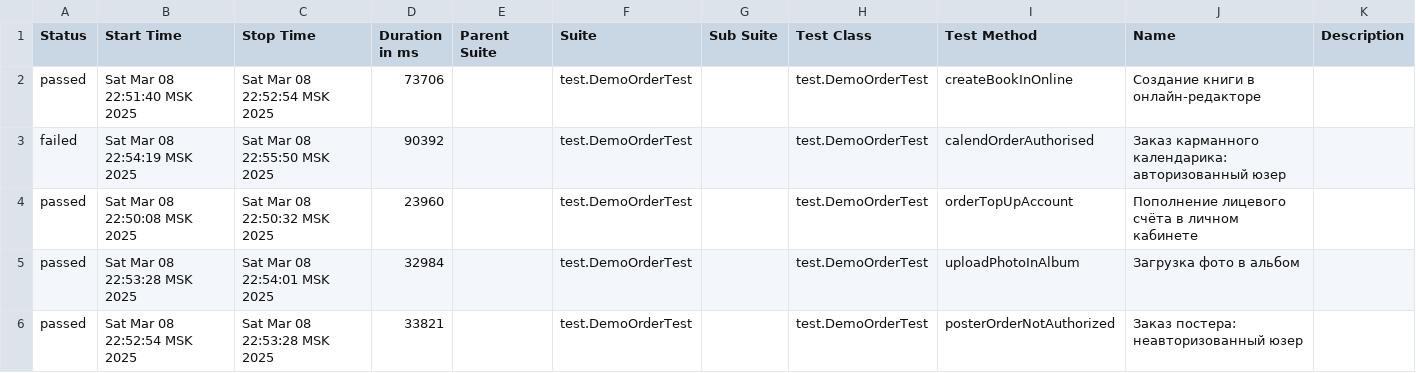
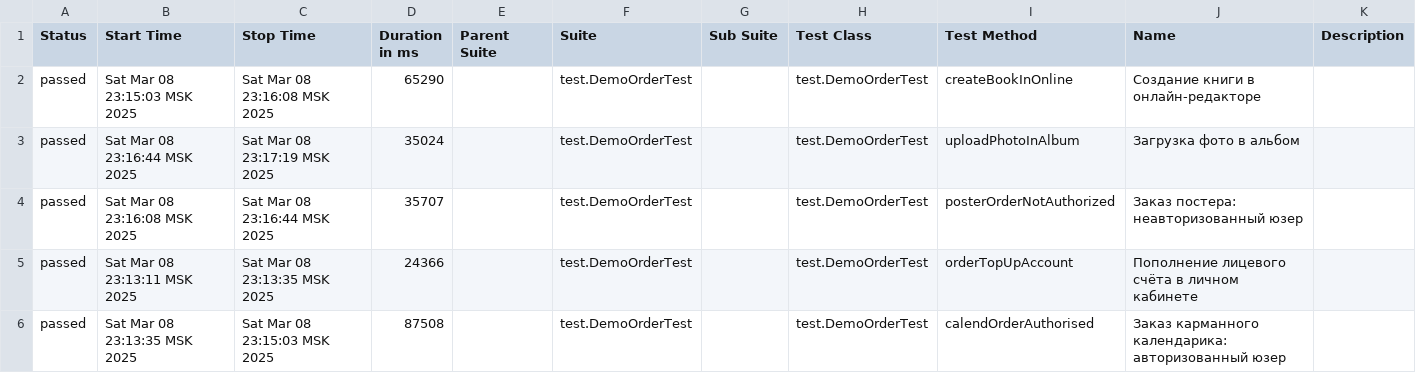
Before and after one commit to MariamPetr/allure-reports-for-web, a CSV file: web-master/allure-maven-plugin/data/suites.csv, drawn as a sheet.

Commit message:
Web Allure Report - master

```diff
--- a/web-master/allure-maven-plugin/data/suites.csv
+++ b/web-master/allure-maven-plugin/data/suites.csv
@@ -1,6 +1,6 @@
 "Status","Start Time","Stop Time","Duration in ms","Parent Suite","Suite","Sub Suite","Test Class","Test Method","Name","Description"
-"passed","Sat Mar 08 22:51:40 MSK 2025","Sat Mar 08 22:52:54 MSK 2025","73706","","test.DemoOrderTest","","test.DemoOrderTest","createBookInOnline","Создание книги в онлайн-редакторе",""
-"failed","Sat Mar 08 22:54:19 MSK 2025","Sat Mar 08 22:55:50 MSK 2025","90392","","test.DemoOrderTest","","test.DemoOrderTest","calendOrderAuthorised","Заказ карманного календарика: авторизованный юзер",""
-"passed","Sat Mar 08 22:50:08 MSK 2025","Sat Mar 08 22:50:32 MSK 2025","23960","","test.DemoOrderTest","","test.DemoOrderTest","orderTopUpAccount","Пополнение лицевого счёта в личном кабинете",""
-"passed","Sat Mar 08 22:53:28 MSK 2025","Sat Mar 08 22:54:01 MSK 2025","32984","","test.DemoOrderTest","","test.DemoOrderTest","uploadPhotoInAlbum","Загрузка фото в альбом",""
-"passed","Sat Mar 08 22:52:54 MSK 2025","Sat Mar 08 22:53:28 MSK 2025","33821","","test.DemoOrderTest","","test.DemoOrderTest","posterOrderNotAuthorized","Заказ постера: неавторизованный юзер",""
+"passed","Sat Mar 08 23:15:03 MSK 2025","Sat Mar 08 23:16:08 MSK 2025","65290","","test.DemoOrderTest","","test.DemoOrderTest","createBookInOnline","Создание книги в онлайн-редакторе",""
+"passed","Sat Mar 08 23:16:44 MSK 2025","Sat Mar 08 23:17:19 MSK 2025","35024","","test.DemoOrderTest","","test.DemoOrderTest","uploadPhotoInAlbum","Загрузка фото в альбом",""
+"passed","Sat Mar 08 23:16:08 MSK 2025","Sat Mar 08 23:16:44 MSK 2025","35707","","test.DemoOrderTest","","test.DemoOrderTest","posterOrderNotAuthorized","Заказ постера: неавторизованный юзер",""
+"passed","Sat Mar 08 23:13:11 MSK 2025","Sat Mar 08 23:13:35 MSK 2025","24366","","test.DemoOrderTest","","test.DemoOrderTest","orderTopUpAccount","Пополнение лицевого счёта в личном кабинете",""
+"passed","Sat Mar 08 23:13:35 MSK 2025","Sat Mar 08 23:15:03 MSK 2025","87508","","test.DemoOrderTest","","test.DemoOrderTest","calendOrderAuthorised","Заказ карманного календарика: авторизованный юзер",""
```
Also changed, not shown: 29 other files.
